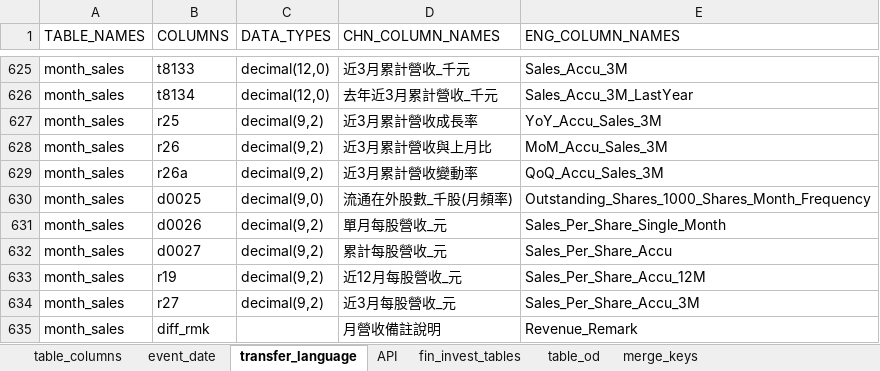
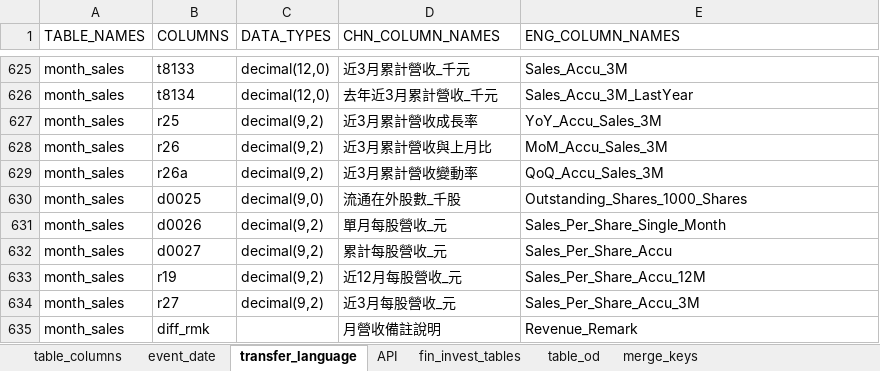
Before and after one commit to tejtw/TEJ_TOOL_API, an Excel workbook: TejToolAPI/tables/columns_group.xlsx, sheet transfer_language, drawn as a sheet; only a part is shown, gaps mark what is left out; values as stored, in another font and other column widths than the file's, no borders; the diff names each change by its address in the sheet, - before the commit and + after, or states it on an @@ line.

Commit message:
Revert "REV:Fix duplicate column name"
This reverts commit 9416505c2a93a2f3f330a5dc37c07f36f27a0241.

```diff
--- a/TejToolAPI/tables/columns_group.xlsx (sheet transfer_language)
+++ b/TejToolAPI/tables/columns_group.xlsx (sheet transfer_language)
-D630 (CHN_COLUMN_NAMES): 流通在外股數_千股(月頻率)
+D630 (CHN_COLUMN_NAMES): 流通在外股數_千股
-E630 (ENG_COLUMN_NAMES): Outstanding_Shares_1000_Shares_Month_Frequency
+E630 (ENG_COLUMN_NAMES): Outstanding_Shares_1000_Shares
```
